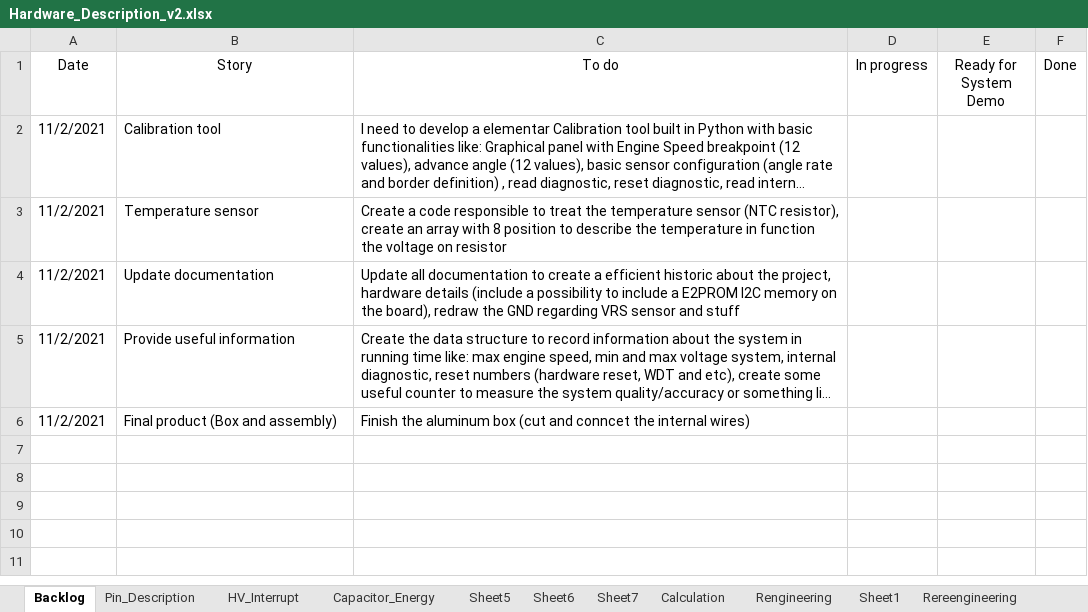
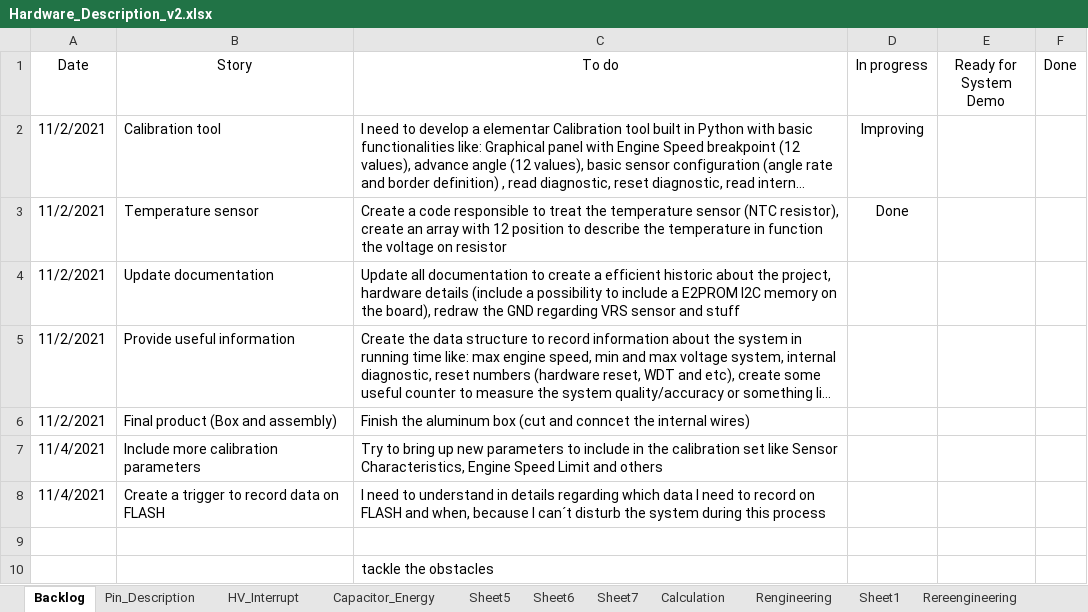
Before and after one commit to fjerena/CDIrepo, an Excel workbook: CDI_code/Hardware/Hardware_Description_v2.xlsx, sheet Backlog, drawn as a sheet; long unchanged cells end in …; values as stored, in another font and other column widths than the file's, no borders; the diff names each change by its address in the sheet, - before the commit and + after, or states it on an @@ line.

Commit message:
It was included new structure to store data on FLASH

```diff
--- a/CDI_code/Hardware/Hardware_Description_v2.xlsx (sheet Backlog)
+++ b/CDI_code/Hardware/Hardware_Description_v2.xlsx (sheet Backlog)
-D2 (In progress): (empty)
+D2 (In progress): Improving
-C3 (To do): …array with 8 position to…
+C3 (To do): …array with 12 position to…
-D3 (In progress): (empty)
+D3 (In progress): Done
+row 7: 11/4/2021 | Include more calibration parameters | Try to bring up new parameters to include in the calibration set like Sensor Characteristics, Engine Speed Limit and others
+row 8: 11/4/2021 | Create a trigger to record data on FLASH | I need to understand in details regarding which data I need to record on FLASH and when, because I can´t disturb the system during this process
+row 9: (empty)
+row 10:  |  | tackle the obstacles
```
Also changed, not shown: 4 other files.
